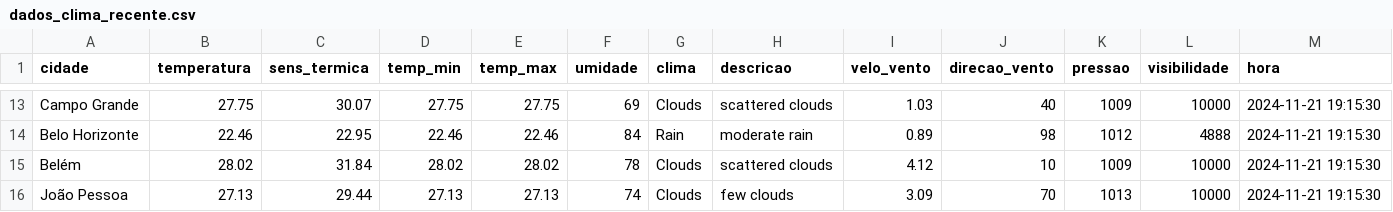
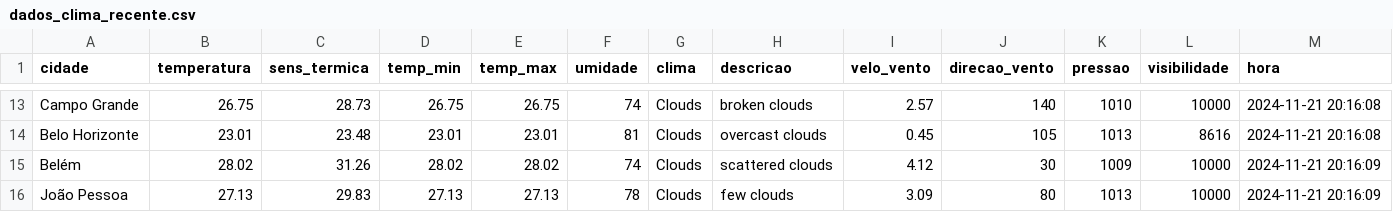
Before and after one commit to ThFenrir/integradorClimaDados, a CSV file: dados_clima_recente.csv, drawn as a sheet; only a part is shown, gaps mark what is left out; the diff covers the shown part only; the diff names each change by its address in the sheet, - before the commit and + after, or states it on an @@ line.

```diff
--- a/dados_clima_recente.csv
+++ b/dados_clima_recente.csv
-B13 (temperatura): 27.75
+B13 (temperatura): 26.75
-C13 (sens_termica): 30.07
+C13 (sens_termica): 28.73
-D13 (temp_min): 27.75
+D13 (temp_min): 26.75
-E13 (temp_max): 27.75
+E13 (temp_max): 26.75
-F13 (umidade): 69
+F13 (umidade): 74
-H13 (descricao): scattered clouds
+H13 (descricao): broken clouds
-I13 (velo_vento): 1.03
+I13 (velo_vento): 2.57
-J13 (direcao_vento): 40
+J13 (direcao_vento): 140
-K13 (pressao): 1009
+K13 (pressao): 1010
-M13:M14 (hora): 2024-11-21 19:15:30
+M13:M14 (hora): 2024-11-21 20:16:08
-B14 (temperatura): 22.46
+B14 (temperatura): 23.01
-C14 (sens_termica): 22.95
+C14 (sens_termica): 23.48
-D14 (temp_min): 22.46
+D14 (temp_min): 23.01
-E14 (temp_max): 22.46
+E14 (temp_max): 23.01
-F14 (umidade): 84
+F14 (umidade): 81
-G14 (clima): Rain
+G14 (clima): Clouds
-H14 (descricao): moderate rain
+H14 (descricao): overcast clouds
-I14 (velo_vento): 0.89
+I14 (velo_vento): 0.45
-J14 (direcao_vento): 98
+J14 (direcao_vento): 105
-K14 (pressao): 1012
+K14 (pressao): 1013
-L14 (visibilidade): 4888
+L14 (visibilidade): 8616
-C15 (sens_termica): 31.84
+C15 (sens_termica): 31.26
-F15 (umidade): 78
+F15 (umidade): 74
-J15 (direcao_vento): 10
+J15 (direcao_vento): 30
-M15:M16 (hora): 2024-11-21 19:15:30
+M15:M16 (hora): 2024-11-21 20:16:09
-C16 (sens_termica): 29.44
+C16 (sens_termica): 29.83
-F16 (umidade): 74
+F16 (umidade): 78
-J16 (direcao_vento): 70
+J16 (direcao_vento): 80
```
Also changed, not shown: 148 edited cells elsewhere in this file.
